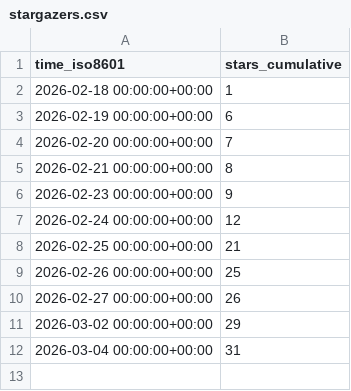
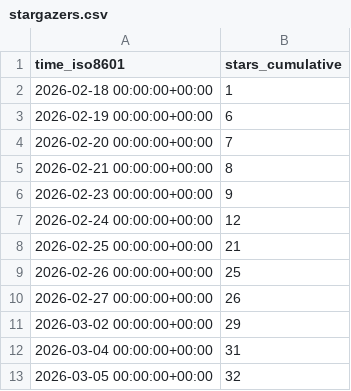
Before and after one commit to rodrnippoo/power-platform-skills, a CSV file: microsoft/power-platform-skills/ghrs-data/stargazers.csv, drawn as a sheet; the diff names each change by its address in the sheet, - before the commit and + after, or states it on an @@ line.

```diff
--- a/microsoft/power-platform-skills/ghrs-data/stargazers.csv
+++ b/microsoft/power-platform-skills/ghrs-data/stargazers.csv
+row 13: 2026-03-05 00:00:00+00:00 | 32
```
